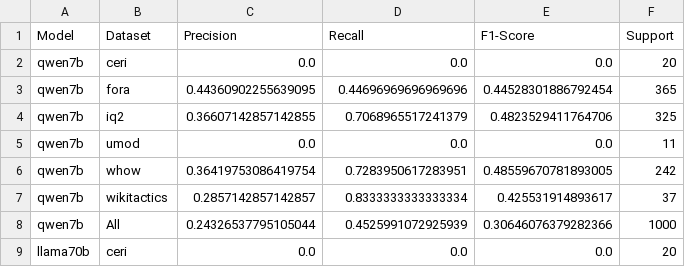
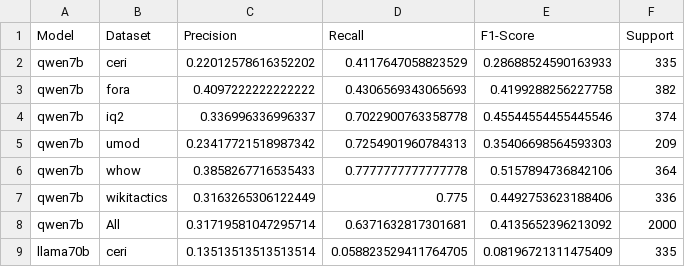
Before and after one commit to dimits-ts/interventions, a CSV file: data/llm_output/prediction_metrics.csv, drawn as a sheet; only a part is shown; the diff covers the shown part only.

```diff
--- a/data/llm_output/prediction_metrics.csv
+++ b/data/llm_output/prediction_metrics.csv
@@ -1,9 +1,9 @@
 Model,Dataset,Precision,Recall,F1-Score,Support
-qwen7b,ceri,0.0,0.0,0.0,20
-qwen7b,fora,0.44360902255639095,0.44696969696969696,0.44528301886792454,365
-qwen7b,iq2,0.36607142857142855,0.7068965517241379,0.4823529411764706,325
-qwen7b,umod,0.0,0.0,0.0,11
-qwen7b,whow,0.36419753086419754,0.7283950617283951,0.48559670781893005,242
-qwen7b,wikitactics,0.2857142857142857,0.8333333333333334,0.425531914893617,37
-qwen7b,All,0.24326537795105044,0.4525991072925939,0.30646076379282366,1000
-llama70b,ceri,0.0,0.0,0.0,20
+qwen7b,ceri,0.22012578616352202,0.4117647058823529,0.28688524590163933,335
+qwen7b,fora,0.4097222222222222,0.4306569343065693,0.4199288256227758,382
+qwen7b,iq2,0.336996336996337,0.7022900763358778,0.45544554455445546,374
+qwen7b,umod,0.23417721518987342,0.7254901960784313,0.35406698564593303,209
+qwen7b,whow,0.3858267716535433,0.7777777777777778,0.5157894736842106,364
+qwen7b,wikitactics,0.3163265306122449,0.775,0.4492753623188406,336
+qwen7b,All,0.31719581047295714,0.6371632817301681,0.4135652396213092,2000
+llama70b,ceri,0.13513513513513514,0.058823529411764705,0.08196721311475409,335
```
Also changed, not shown: 135 edited cells elsewhere in this file, data/llm_output/detection_metrics.csv, 16 other files.
